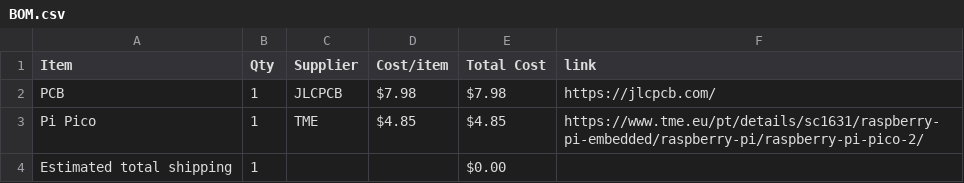
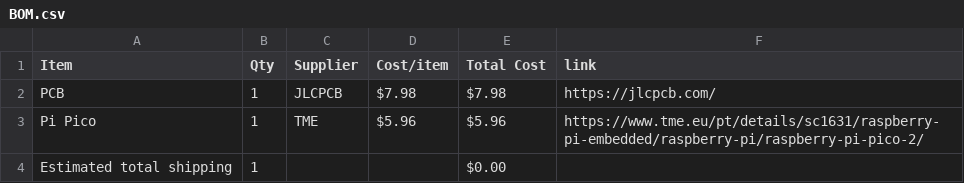
Before and after one commit to Serra110/LoRaSS, a CSV file: BOM.csv, drawn as a sheet.

Commit message:
Sync LoRa SS from Half Life

```diff
--- a/BOM.csv
+++ b/BOM.csv
@@ -2,3 +2,3 @@ Item,Qty,Supplier,Cost/item,Total Cost,link
 PCB,1,JLCPCB,$7.98,$7.98,https://jlcpcb.com/
-Pi Pico,1,TME,$4.85,$4.85,https://www.tme.eu/pt/details/sc1631/raspberry-pi-embedded/raspberry-pi/raspberry-pi-pico-2/
+Pi Pico,1,TME,$5.96,$5.96,https://www.tme.eu/pt/details/sc1631/raspberry-pi-embedded/raspberry-pi/raspberry-pi-pico-2/
 Estimated total shipping,1,,,$0.00,
```
